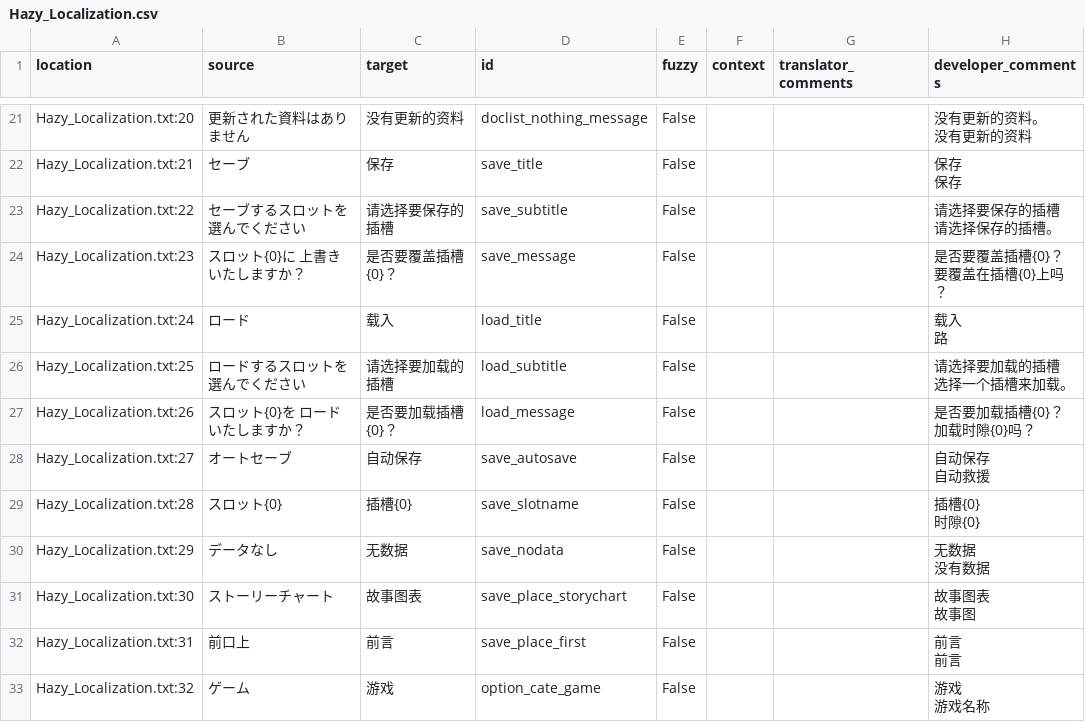
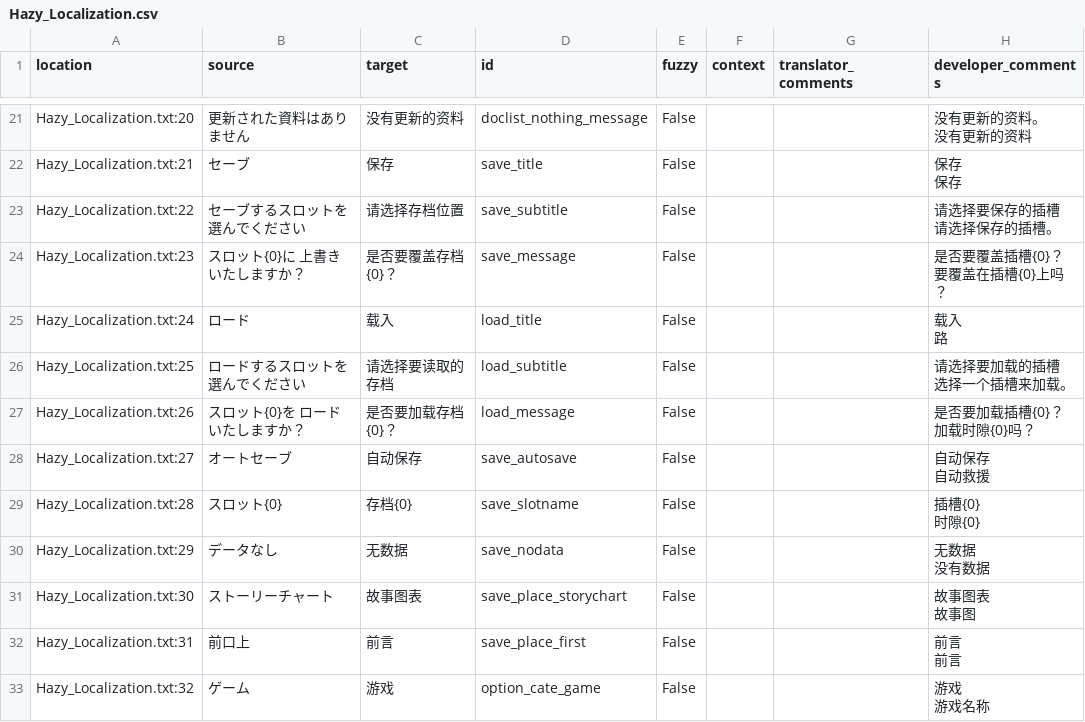
Before and after one commit to Qi-Busiyi-Hanhuazu/ParanormasightChsLocalization, a CSV file: zh_Hans/Hazy_Localization.csv, drawn as a sheet; only a part is shown, gaps mark what is left out; the diff names each change by its address in the sheet, - before the commit and + after, or states it on an @@ line.

```diff
--- a/zh_Hans/Hazy_Localization.csv
+++ b/zh_Hans/Hazy_Localization.csv
-C23 (target): 请选择要保存的插槽
+C23 (target): 请选择存档位置
-C24 (target): 是否要覆盖插槽{0}？
+C24 (target): 是否要覆盖存档{0}？
-C26 (target): 请选择要加载的插槽
+C26 (target): 请选择要读取的存档
-C27 (target): 是否要加载插槽{0}？
+C27 (target): 是否要加载存档{0}？
-C29 (target): 插槽{0}
+C29 (target): 存档{0}
```
Also changed, not shown: 1 other file.
